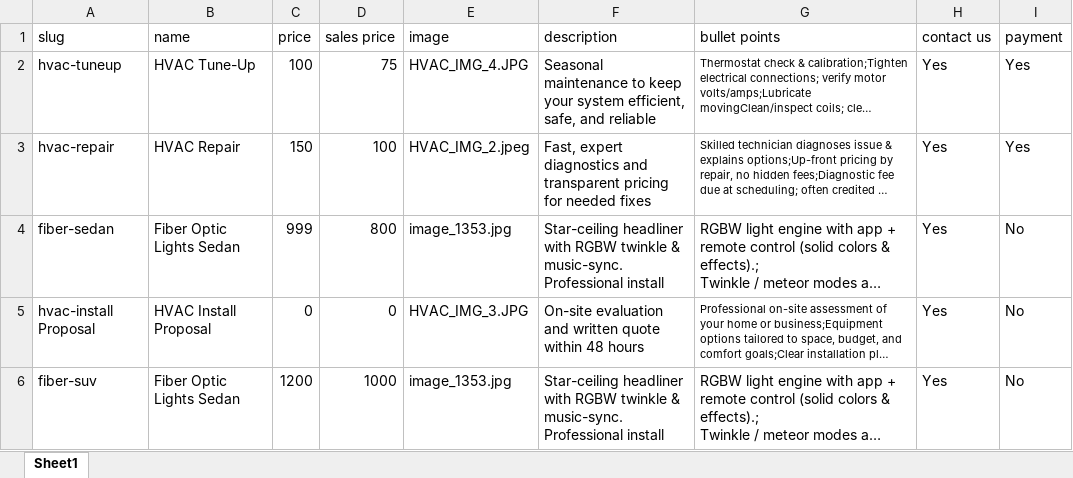
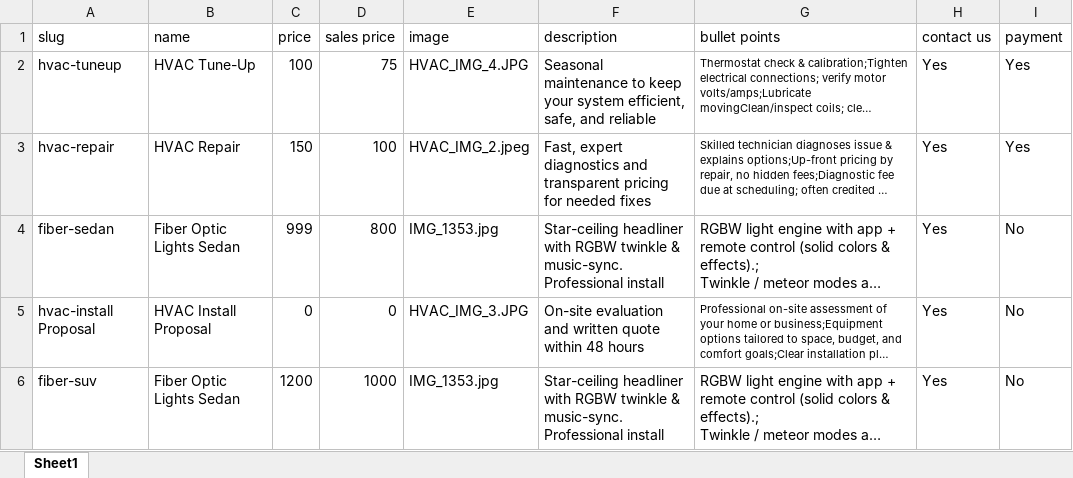
Before and after one commit to cramerservices/Cramer.Services, an Excel workbook: Services.xlsx, sheet Sheet1, drawn as a sheet; long unchanged cells end in …; values as stored, in another font and other column widths than the file's, no borders; the diff names each change by its address in the sheet, - before the commit and + after, or states it on an @@ line.

Commit message:
Add files via upload

```diff
--- a/Services.xlsx (sheet Sheet1)
+++ b/Services.xlsx (sheet Sheet1)
-E4 (image): image_1353.jpg
+E4 (image): IMG_1353.jpg
-E6 (image): image_1353.jpg
+E6 (image): IMG_1353.jpg
```
